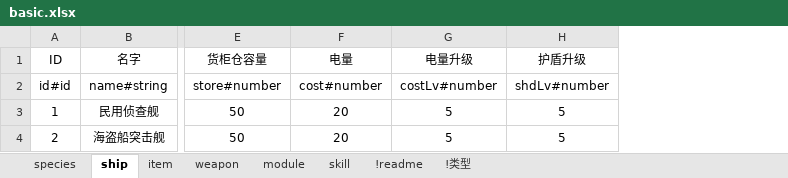
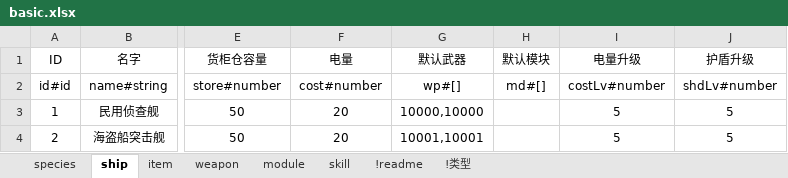
Before and after one commit to richardxu1983/mypage, an Excel workbook: excel/basic.xlsx, sheet ship, drawn as a sheet; only a part is shown, gaps mark what is left out; values as stored, in another font and other column widths than the file's, no borders; the diff names each change by its address in the sheet, - before the commit and + after, or states it on an @@ line.

```diff
--- a/excel/basic.xlsx (sheet ship)
+++ b/excel/basic.xlsx (sheet ship)
+column G (默认武器), rows 2-4: wp#[] | 10000,10000 | 10001,10001
+column H (默认模块), row 2: md#[]
```
Also changed, not shown: 11 other files.
